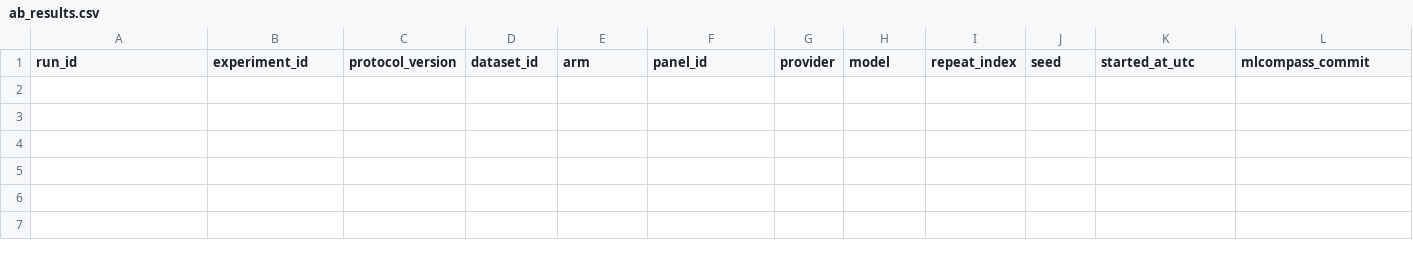
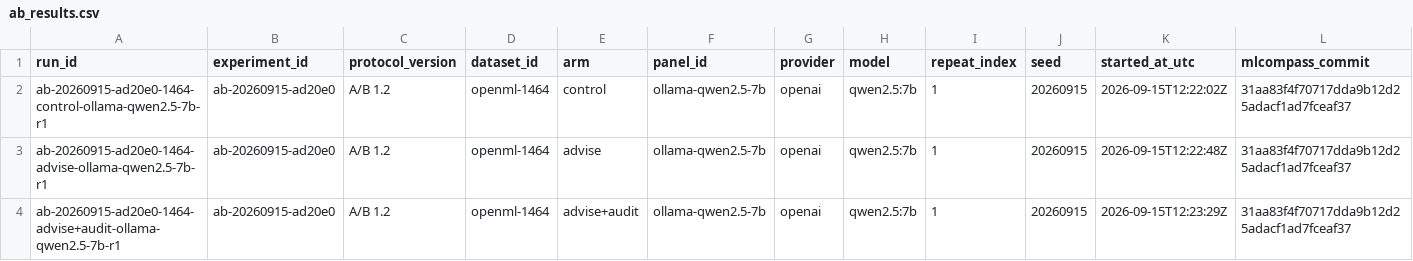
Before and after one commit to hakansabunis/mlcompass, a CSV file: benchmark/ab_results.csv, drawn as a sheet; only a part is shown; rows hold the shown columns only; the diff names each change by its address in the sheet, - before the commit and + after, or states it on an @@ line.

Commit message:
Re-run the three-arm validation under the A4 split; the inversion is gone
`ab-20260915-ad20e0`, openml-1464, `ollama-qwen2.5-7b`, one repetition,
temperature 1.0. Local lane only; nothing spent on hosted providers.

The split is exactly what §3 says it should be, checked against the written
CSVs rather than against the harness's own claim:

    train 524 / holdout 224 rows, 0 holdout rows present verbatim in train,
    125 duplicates still inside train, 533 duplicate groups

    arm            status          roc_auc   defects
    control        completed        0.5268   1/6  (leak_duplicate_rows)
    advise         script_failed    blank    0/6
    advise+audit   completed        0.5400   0/6  (0 -> 0 over the revision)

The `advise` arm is a genuine failure and is kept as one. Its script
imported `imblearn`, which is not installed in this environment, so it
raised at line 3 and saved no model. That is `runs_at_all` in §1's terms —
the third outcome, and the reason it is an outcome. No holdout score is
back-filled for it.

Repetitions stay at the one §5 fixes before execution. Adding more after
seeing a blank cell would be choosing the sample from the result, which is
what §5 exists to stop — and this session was spent hardening exactly that
kind of boundary.

What the two scored runs show is the 1.1 relationship no longer holding:
the script carrying `leak_duplicate_rows` scored *below* the one without it
(0.5268 against 0.5400), where under the contaminated split every leaking
run beat every clean one without exception. At n=1 that is not a result and
is not offered as one. It is the absence of the artefact.

§10 L1 updated from 4 of 4 to 5 of 5: `audit` found nothing on this arm's
first-turn script either, and its revision round was again an empty block.

```diff
--- a/benchmark/ab_results.csv
+++ b/benchmark/ab_results.csv
+row 2: ab-20260915-ad20e0-1464-control-ollama-qwen2.5-7b-r1 | ab-20260915-ad20e0 | A/B 1.2 | openml-1464 | control | ollama-qwen2.5-7b | openai | qwen2.5:7b | 1 | 20260915 | 2026-09-15T12:22:02Z | 31aa83f4f70717dda9b12d25adacf1ad7fceaf37
+row 3: ab-20260915-ad20e0-1464-advise-ollama-qwen2.5-7b-r1 | ab-20260915-ad20e0 | A/B 1.2 | openml-1464 | advise | ollama-qwen2.5-7b | openai | qwen2.5:7b | 1 | 20260915 | 2026-09-15T12:22:48Z | 31aa83f4f70717dda9b12d25adacf1ad7fceaf37
+row 4: ab-20260915-ad20e0-1464-advise+audit-ollama-qwen2.5-7b-r1 | ab-20260915-ad20e0 | A/B 1.2 | openml-1464 | advise+audit | ollama-qwen2.5-7b | openai | qwen2.5:7b | 1 | 20260915 | 2026-09-15T12:23:29Z | 31aa83f4f70717dda9b12d25adacf1ad7fceaf37
```
Also changed, not shown: 36 other files.
